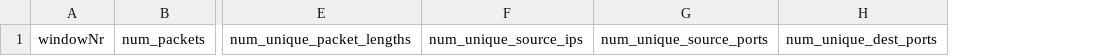
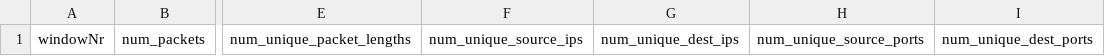
Before and after one commit to ddosgrid/ddosgrid-v2, a CSV file: ml/trainingtemplate.csv, drawn as a sheet; only a part is shown, gaps mark what is left out; the diff names each change by its address in the sheet, - before the commit and + after, or states it on an @@ line.

Commit message:
include dest IPs in feature extractor

```diff
--- a/ml/trainingtemplate.csv
+++ b/ml/trainingtemplate.csv
+column G, row 1: num_unique_dest_ips
```
Also changed, not shown: 3 other files.
